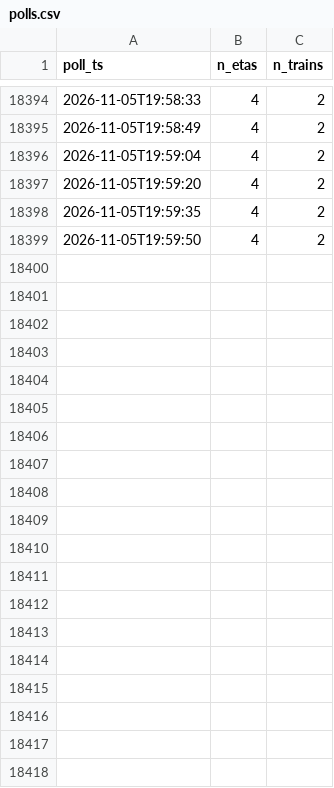
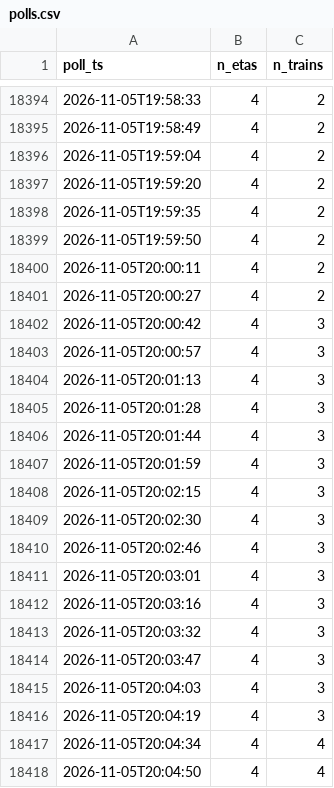
Before and after one commit to mafarnese/noyes-tracker, a CSV file: data/polls.csv, drawn as a sheet; only a part is shown, gaps mark what is left out; the diff covers the shown part only.

```diff
--- a/data/polls.csv
+++ b/data/polls.csv
@@ -18399 +18399,20 @@ poll_ts,n_etas,n_trains
 2026-11-05T19:59:50,4,2
+2026-11-05T20:00:11,4,2
+2026-11-05T20:00:27,4,2
+2026-11-05T20:00:42,4,3
+2026-11-05T20:00:57,4,3
+2026-11-05T20:01:13,4,3
+2026-11-05T20:01:28,4,3
+2026-11-05T20:01:44,4,3
+2026-11-05T20:01:59,4,3
+2026-11-05T20:02:15,4,3
+2026-11-05T20:02:30,4,3
+2026-11-05T20:02:46,4,3
+2026-11-05T20:03:01,4,3
+2026-11-05T20:03:16,4,3
+2026-11-05T20:03:32,4,3
+2026-11-05T20:03:47,4,3
+2026-11-05T20:04:03,4,3
+2026-11-05T20:04:19,4,3
+2026-11-05T20:04:34,4,4
+2026-11-05T20:04:50,4,4
```
Also changed, not shown: 17 added rows elsewhere in this file, 3 other files.
